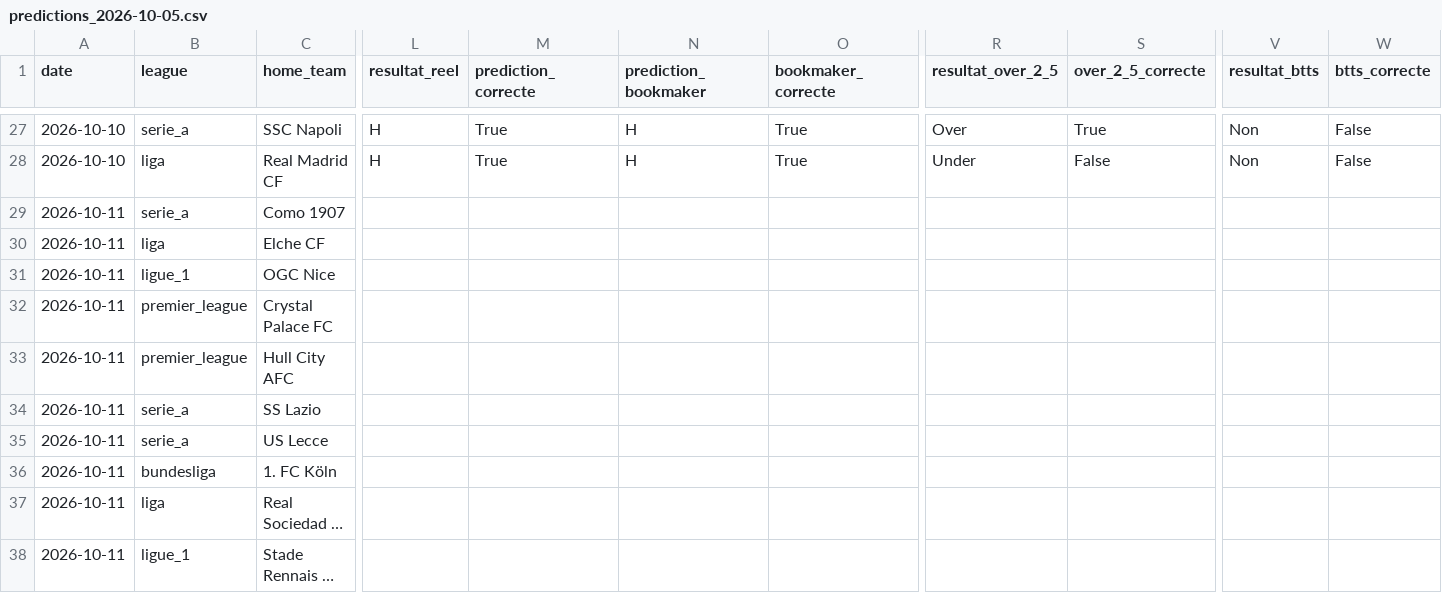
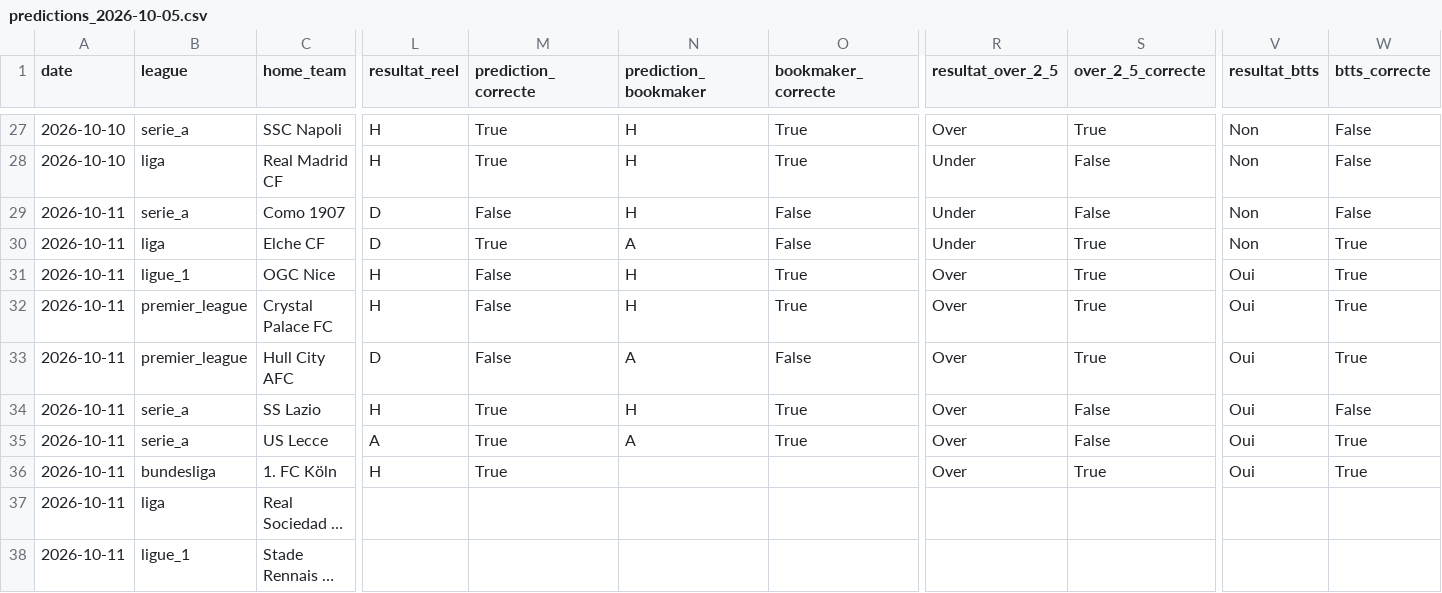
Before and after one commit to ezekiel27egoun/football-predictor, a CSV file: data/tracking/predictions_2026-10-05.csv, drawn as a sheet; only a part is shown, gaps mark what is left out; long unchanged cells end in …; the diff names each change by its address in the sheet, - before the commit and + after, or states it on an @@ line.

```diff
--- a/data/tracking/predictions_2026-10-05.csv
+++ b/data/tracking/predictions_2026-10-05.csv
-L29:L30 (resultat_reel): (empty)
+L29:L30 (resultat_reel): D
-M29 (prediction_correcte): (empty)
+M29 (prediction_correcte): False
-N29 (prediction_bookmaker): (empty)
+N29 (prediction_bookmaker): H
-O29:O30 (bookmaker_correcte): (empty)
+O29:O30 (bookmaker_correcte): False
-R29:R30 (resultat_over_2_5): (empty)
+R29:R30 (resultat_over_2_5): Under
-S29 (over_2_5_correcte): (empty)
+S29 (over_2_5_correcte): False
-V29:V30 (resultat_btts): (empty)
+V29:V30 (resultat_btts): Non
-W29 (btts_correcte): (empty)
+W29 (btts_correcte): False
-M30 (prediction_correcte): (empty)
+M30 (prediction_correcte): True
-N30 (prediction_bookmaker): (empty)
+N30 (prediction_bookmaker): A
-S30:S33 (over_2_5_correcte): (empty)
+S30:S33 (over_2_5_correcte): True
-W30:W33 (btts_correcte): (empty)
+W30:W33 (btts_correcte): True
-L31:L32 (resultat_reel): (empty)
+L31:L32 (resultat_reel): H
-M31:M33 (prediction_correcte): (empty)
+M31:M33 (prediction_correcte): False
-N31:N32 (prediction_bookmaker): (empty)
+N31:N32 (prediction_bookmaker): H
-O31:O32 (bookmaker_correcte): (empty)
+O31:O32 (bookmaker_correcte): True
-R31:R36 (resultat_over_2_5): (empty)
+R31:R36 (resultat_over_2_5): Over
-V31:V36 (resultat_btts): (empty)
+V31:V36 (resultat_btts): Oui
-L33 (resultat_reel): (empty)
+L33 (resultat_reel): D
-N33 (prediction_bookmaker): (empty)
+N33 (prediction_bookmaker): A
-O33 (bookmaker_correcte): (empty)
+O33 (bookmaker_correcte): False
-L34 (resultat_reel): (empty)
+L34 (resultat_reel): H
-M34:M36 (prediction_correcte): (empty)
+M34:M36 (prediction_correcte): True
-N34 (prediction_bookmaker): (empty)
+N34 (prediction_bookmaker): H
-O34:O35 (bookmaker_correcte): (empty)
+O34:O35 (bookmaker_correcte): True
-S34:S35 (over_2_5_correcte): (empty)
+S34:S35 (over_2_5_correcte): False
-W34 (btts_correcte): (empty)
+W34 (btts_correcte): False
-L35 (resultat_reel): (empty)
+L35 (resultat_reel): A
-N35 (prediction_bookmaker): (empty)
+N35 (prediction_bookmaker): A
-W35:W36 (btts_correcte): (empty)
+W35:W36 (btts_correcte): True
-L36 (resultat_reel): (empty)
+L36 (resultat_reel): H
-S36 (over_2_5_correcte): (empty)
+S36 (over_2_5_correcte): True
```
Also changed, not shown: data/tracking/weekly_summary.csv.
